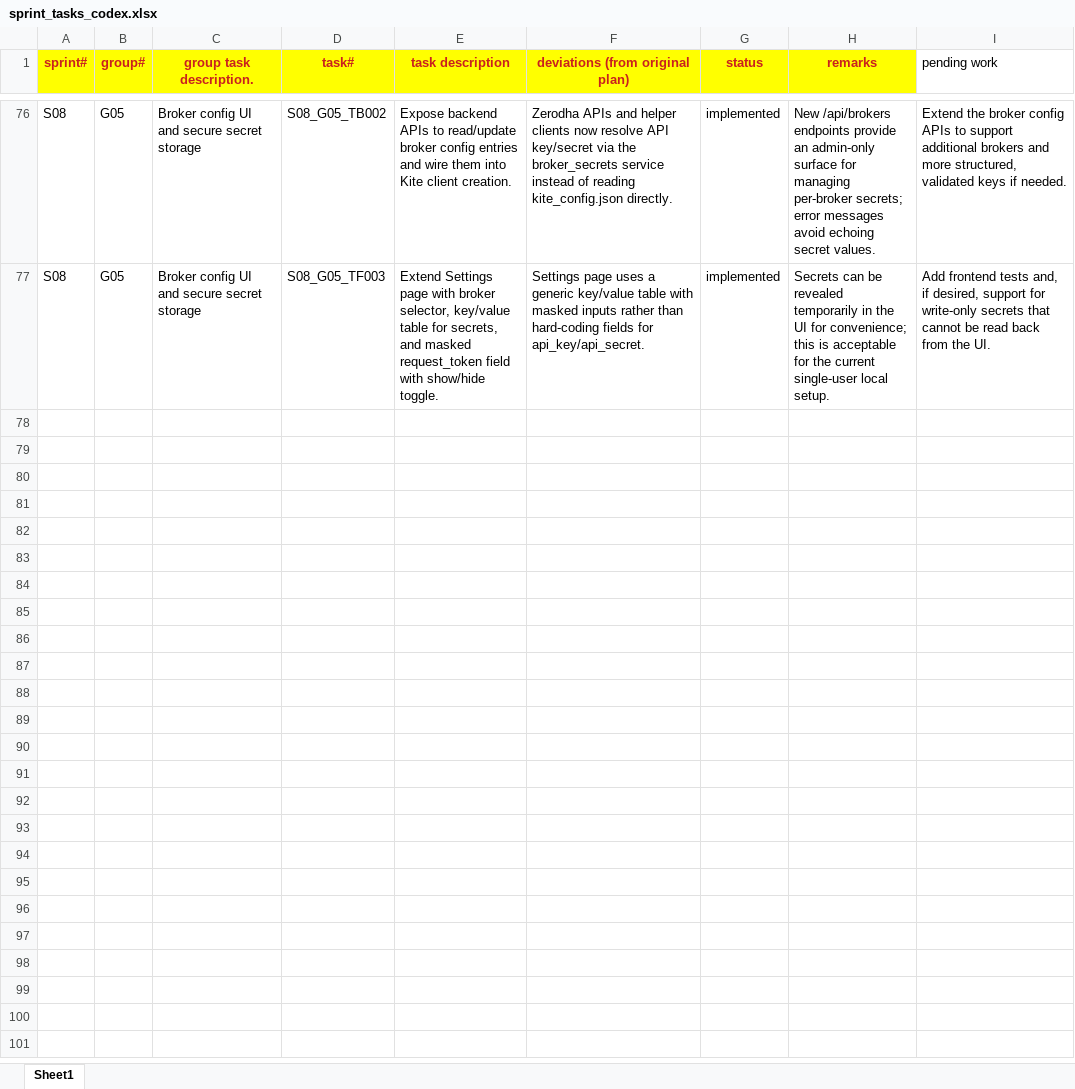
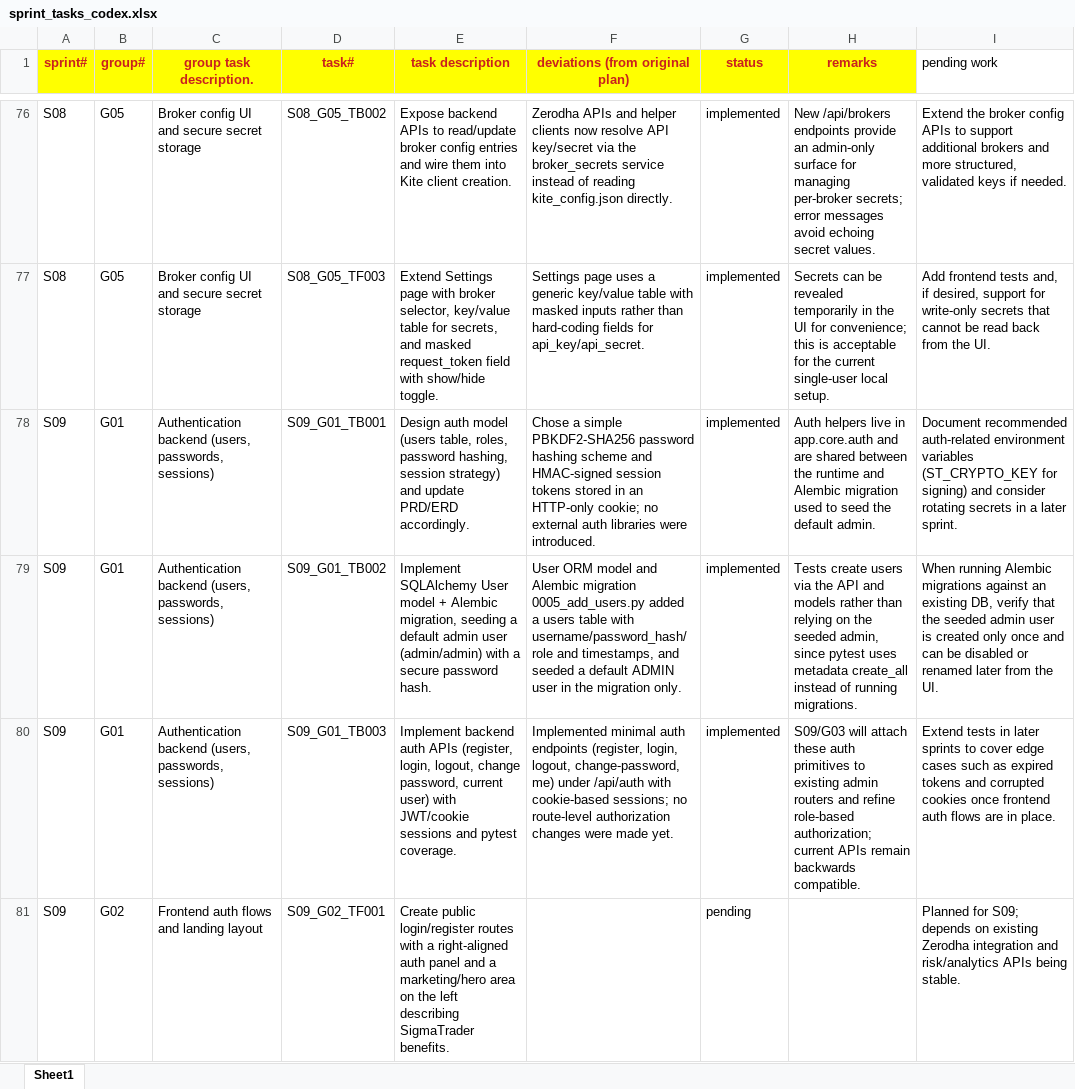
Before and after one commit to chbisw07/SigmaTrader, an Excel workbook: docs/sprint_tasks_codex.xlsx, sheet Sheet1, drawn as a sheet; only a part is shown, gaps mark what is left out; values as stored, in another font and other column widths than the file's, no borders; the diff covers the shown part only; the diff names each change by its address in the sheet, - before the commit and + after, or states it on an @@ line.

Commit message:
S09/G01: Authentication backend (users, passwords, sessions)

```diff
--- a/docs/sprint_tasks_codex.xlsx (sheet Sheet1)
+++ b/docs/sprint_tasks_codex.xlsx (sheet Sheet1)
+row 78: S09 | G01 | Authentication backend (users, passwords, sessions) | S09_G01_TB001 | Design auth model (users table, roles, password hashing, session strategy) and update PRD/ERD accordingly. | Chose a simple PBKDF2-SHA256 password hashing scheme and HMAC-signed session tokens stored in an HTTP-only cookie; no external auth libraries were introduced. | implemented | Auth helpers live in app.core.auth and are shared between the runtime and Alembic migration used to seed the default admin. | Document recommended auth-related environment variables (ST_CRYPTO_KEY for signing) and consider rotating secrets in a later sprint.
+row 79: S09 | G01 | Authentication backend (users, passwords, sessions) | S09_G01_TB002 | Implement SQLAlchemy User model + Alembic migration, seeding a default admin user (admin/admin) with a secure password hash. | User ORM model and Alembic migration 0005_add_users.py added a users table with username/password_hash/role and timestamps, and seeded a default ADMIN user in the migration only. | implemented | Tests create users via the API and models rather than relying on the seeded admin, since pytest uses metadata create_all instead of running migrations. | When running Alembic migrations against an existing DB, verify that the seeded admin user is created only once and can be disabled or renamed later from the UI.
+row 80: S09 | G01 | Authentication backend (users, passwords, sessions) | S09_G01_TB003 | Implement backend auth APIs (register, login, logout, change password, current user) with JWT/cookie sessions and pytest coverage. | Implemented minimal auth endpoints (register, login, logout, change-password, me) under /api/auth with cookie-based sessions; no route-level authorization changes were made yet. | implemented | S09/G03 will attach these auth primitives to existing admin routers and refine role-based authorization; current APIs remain backwards compatible. | Extend tests in later sprints to cover edge cases such as expired tokens and corrupted cookies once frontend auth flows are in place.
+row 81: S09 | G02 | Frontend auth flows and landing layout | S09_G02_TF001 | Create public login/register routes with a right-aligned auth panel and a marketing/hero area on the left describing SigmaTrader benefits. |  | pending |  | Planned for S09; depends on existing Zerodha integration and risk/analytics APIs being stable.
```
Also changed, not shown: 12 added rows elsewhere in this sheet, 9 other files.
